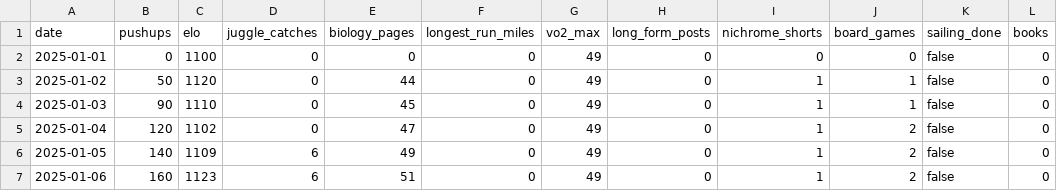
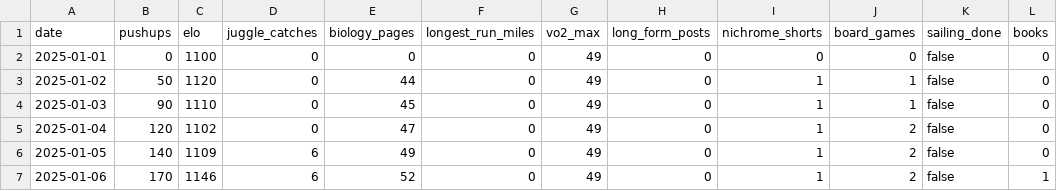
Before and after one commit to Arun2642/arunjohnson-site, a CSV file: data/new-years-resolutions.csv, drawn as a sheet.

Commit message:
Updated resolutions data

```diff
--- a/data/new-years-resolutions.csv
+++ b/data/new-years-resolutions.csv
@@ -6,2 +6,2 @@ date,pushups,elo,juggle_catches,biology_pages,longest_run_miles,vo2_max,long_for
 2025-01-05,140,1109,6,49,0,49,0,1,2,false,0
-2025-01-06,160,1123,6,51,0,49,0,1,2,false,0
+2025-01-06,170,1146,6,52,0,49,0,1,2,false,1
```
